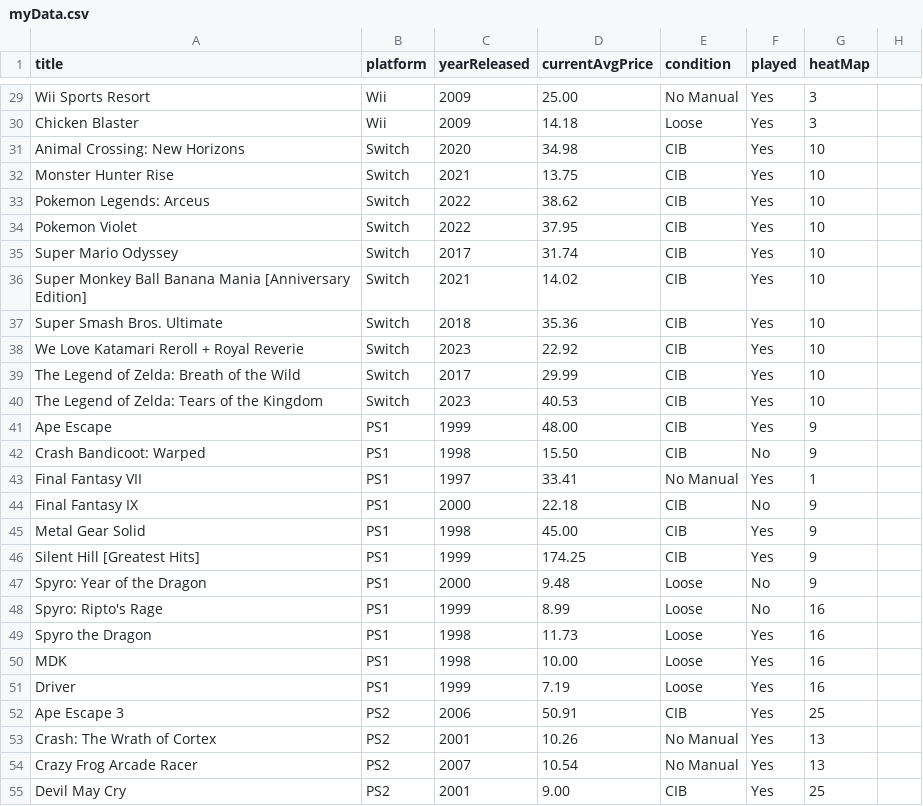
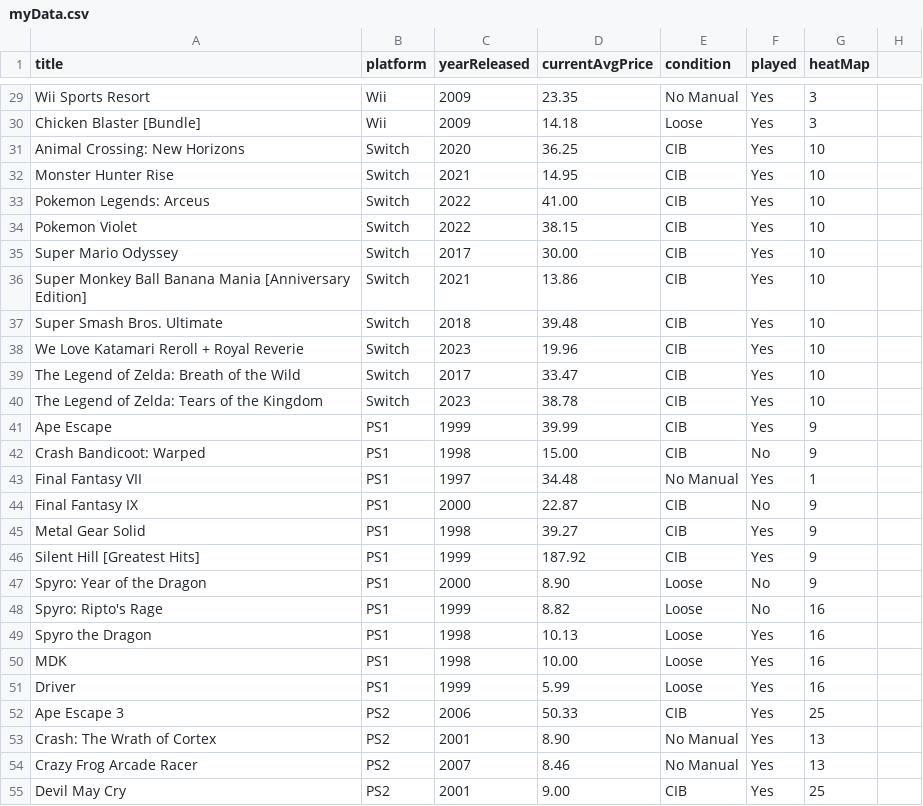
Before and after one commit to markwrom85/MobileDataNarrative, a CSV file: myData.csv, drawn as a sheet; only a part is shown, gaps mark what is left out; the diff covers the shown part only; the diff names each change by its address in the sheet, - before the commit and + after, or states it on an @@ line.

Commit message:
updated prices

```diff
--- a/myData.csv
+++ b/myData.csv
-D29 (currentAvgPrice): 25.00
+D29 (currentAvgPrice): 23.35
-A30 (title): Chicken Blaster
+A30 (title): Chicken Blaster [Bundle]
-D31 (currentAvgPrice): 34.98
+D31 (currentAvgPrice): 36.25
-D32 (currentAvgPrice): 13.75
+D32 (currentAvgPrice): 14.95
-D33 (currentAvgPrice): 38.62
+D33 (currentAvgPrice): 41.00
-D34 (currentAvgPrice): 37.95
+D34 (currentAvgPrice): 38.15
-D35 (currentAvgPrice): 31.74
+D35 (currentAvgPrice): 30.00
-D36 (currentAvgPrice): 14.02
+D36 (currentAvgPrice): 13.86
-D37 (currentAvgPrice): 35.36
+D37 (currentAvgPrice): 39.48
-D38 (currentAvgPrice): 22.92
+D38 (currentAvgPrice): 19.96
-D39 (currentAvgPrice): 29.99
+D39 (currentAvgPrice): 33.47
-D40 (currentAvgPrice): 40.53
+D40 (currentAvgPrice): 38.78
-D41 (currentAvgPrice): 48.00
+D41 (currentAvgPrice): 39.99
-D42 (currentAvgPrice): 15.50
+D42 (currentAvgPrice): 15.00
-D43 (currentAvgPrice): 33.41
+D43 (currentAvgPrice): 34.48
-D44 (currentAvgPrice): 22.18
+D44 (currentAvgPrice): 22.87
-D45 (currentAvgPrice): 45.00
+D45 (currentAvgPrice): 39.27
-D46 (currentAvgPrice): 174.25
+D46 (currentAvgPrice): 187.92
-D47 (currentAvgPrice): 9.48
+D47 (currentAvgPrice): 8.90
-D48 (currentAvgPrice): 8.99
+D48 (currentAvgPrice): 8.82
-D49 (currentAvgPrice): 11.73
+D49 (currentAvgPrice): 10.13
-D51 (currentAvgPrice): 7.19
+D51 (currentAvgPrice): 5.99
-D52 (currentAvgPrice): 50.91
+D52 (currentAvgPrice): 50.33
-D53 (currentAvgPrice): 10.26
+D53 (currentAvgPrice): 8.90
-D54 (currentAvgPrice): 10.54
+D54 (currentAvgPrice): 8.46
```
Also changed, not shown: 159 edited cells elsewhere in this file.
